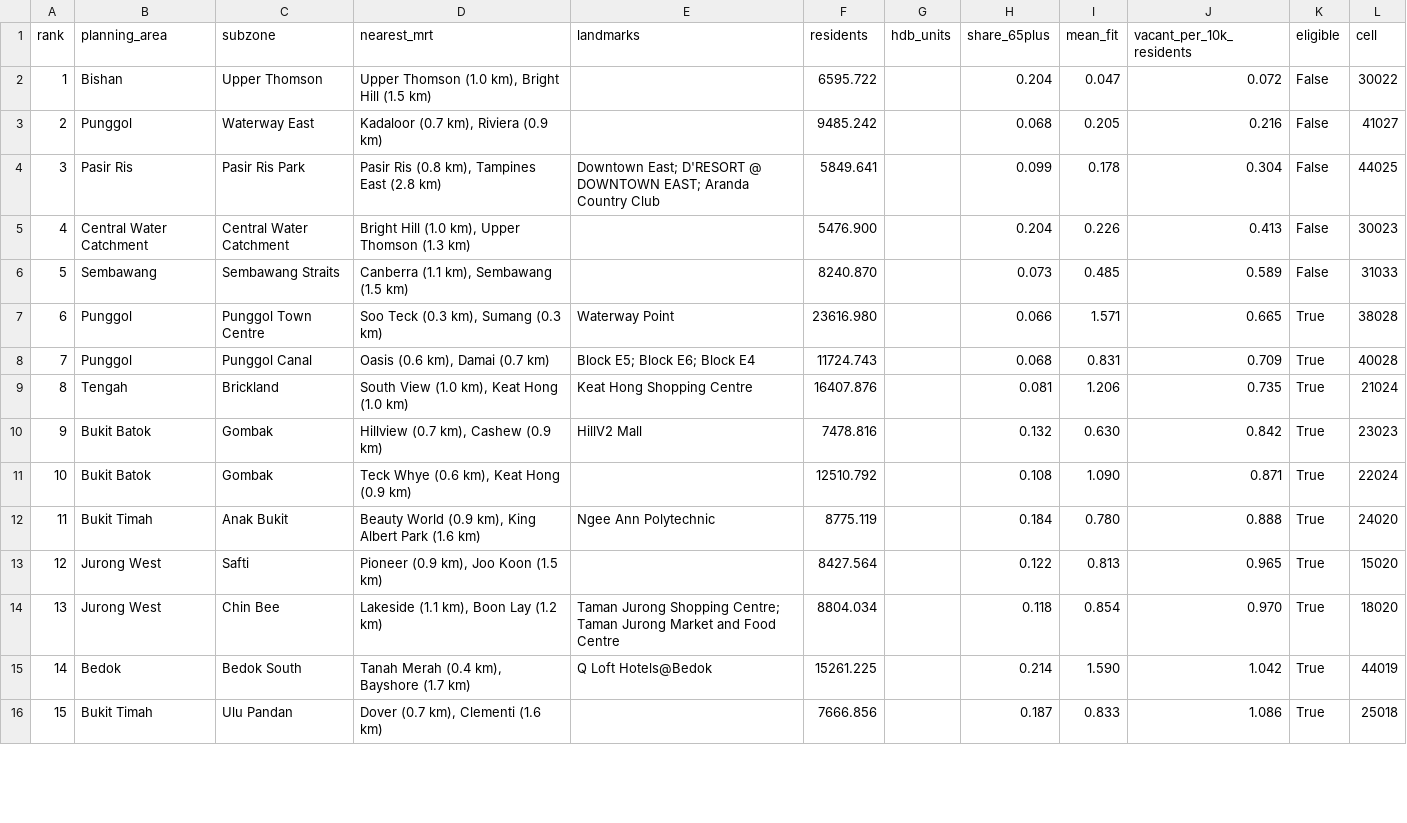
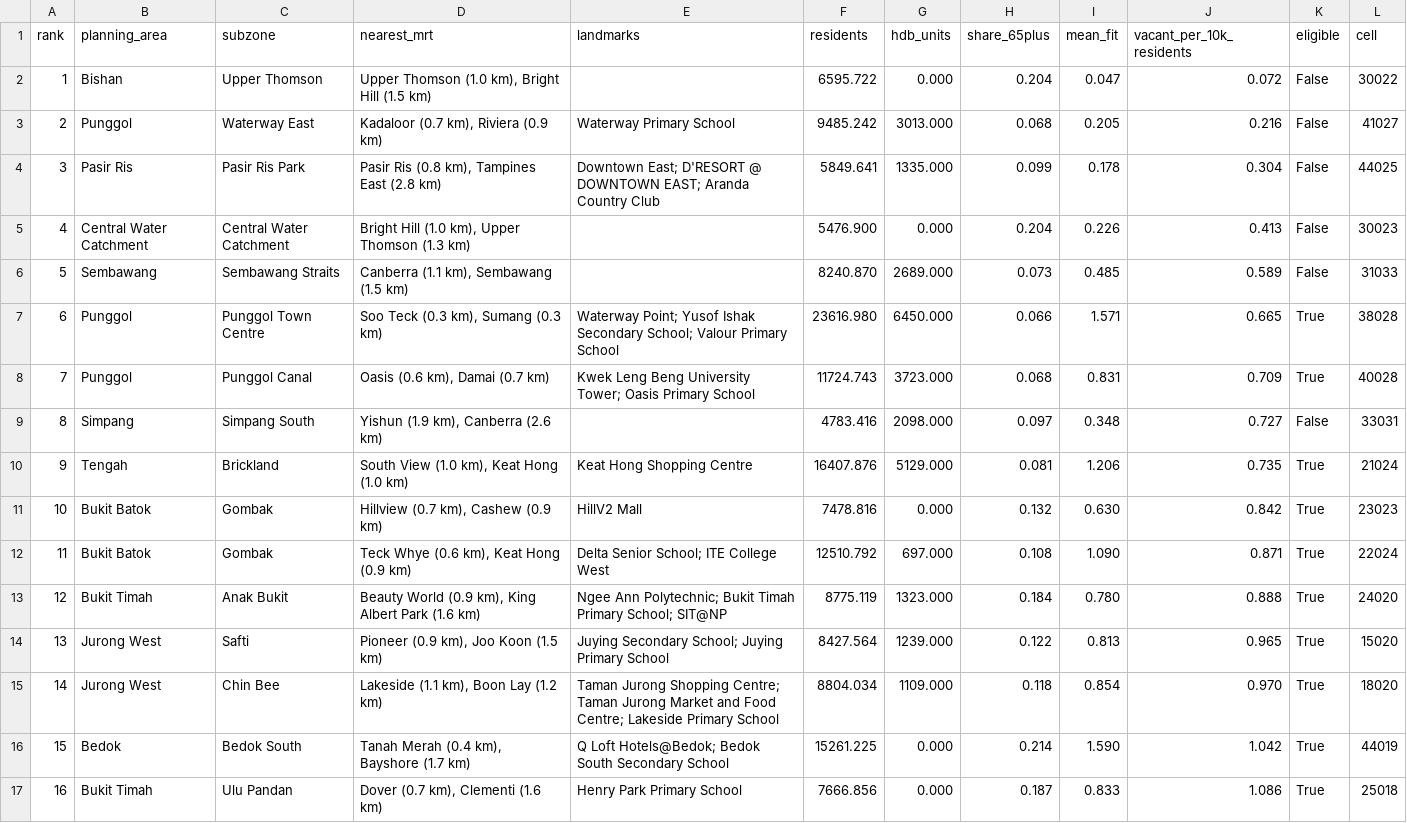
Before and after one commit to BIGBACKDIU/Its_raining_taxis, a CSV file: outputs/tables/taxi_deserts.csv, drawn as a sheet; only a part is shown; the diff covers the shown part only.

```diff
--- a/outputs/tables/taxi_deserts.csv
+++ b/outputs/tables/taxi_deserts.csv
@@ -1,16 +1,17 @@
 rank,planning_area,subzone,nearest_mrt,landmarks,residents,hdb_units,share_65plus,mean_fit,vacant_per_10k_residents,eligible,cell
-1,Bishan,Upper Thomson,"Upper Thomson (1.0 km), Bright Hill (1.5 km)",,6595.722,,0.204,0.047,0.072,False,30022
-2,Punggol,Waterway East,"Kadaloor (0.7 km), Riviera (0.9 km)",,9485.242,,0.068,0.205,0.216,False,41027
-3,Pasir Ris,Pasir Ris Park,"Pasir Ris (0.8 km), Tampines East (2.8 km)",Downtown East; D'RESORT @ DOWNTOWN EAST; Aranda Country Club,5849.641,,0.099,0.178,0.304,False,44025
-4,Central Water Catchment,Central Water Catchment,"Bright Hill (1.0 km), Upper Thomson (1.3 km)",,5476.900,,0.204,0.226,0.413,False,30023
-5,Sembawang,Sembawang Straits,"Canberra (1.1 km), Sembawang (1.5 km)",,8240.870,,0.073,0.485,0.589,False,31033
-6,Punggol,Punggol Town Centre,"Soo Teck (0.3 km), Sumang (0.3 km)",Waterway Point,23616.980,,0.066,1.571,0.665,True,38028
-7,Punggol,Punggol Canal,"Oasis (0.6 km), Damai (0.7 km)",Block E5; Block E6; Block E4,11724.743,,0.068,0.831,0.709,True,40028
-8,Tengah,Brickland,"South View (1.0 km), Keat Hong (1.0 km)",Keat Hong Shopping Centre,16407.876,,0.081,1.206,0.735,True,21024
-9,Bukit Batok,Gombak,"Hillview (0.7 km), Cashew (0.9 km)",HillV2 Mall,7478.816,,0.132,0.630,0.842,True,23023
-10,Bukit Batok,Gombak,"Teck Whye (0.6 km), Keat Hong (0.9 km)",,12510.792,,0.108,1.090,0.871,True,22024
-11,Bukit Timah,Anak Bukit,"Beauty World (0.9 km), King Albert Park (1.6 km)",Ngee Ann Polytechnic,8775.119,,0.184,0.780,0.888,True,24020
-12,Jurong West,Safti,"Pioneer (0.9 km), Joo Koon (1.5 km)",,8427.564,,0.122,0.813,0.965,True,15020
-13,Jurong West,Chin Bee,"Lakeside (1.1 km), Boon Lay (1.2 km)",Taman Jurong Shopping Centre; Taman Jurong Market and Food Centre,8804.034,,0.118,0.854,0.970,True,18020
-14,Bedok,Bedok South,"Tanah Merah (0.4 km), Bayshore (1.7 km)",Q Loft Hotels@Bedok,15261.225,,0.214,1.590,1.042,True,44019
-15,Bukit Timah,Ulu Pandan,"Dover (0.7 km), Clementi (1.6 km)",,7666.856,,0.187,0.833,1.086,True,25018
+1,Bishan,Upper Thomson,"Upper Thomson (1.0 km), Bright Hill (1.5 km)",,6595.722,0.000,0.204,0.047,0.072,False,30022
+2,Punggol,Waterway East,"Kadaloor (0.7 km), Riviera (0.9 km)",Waterway Primary School,9485.242,3013.000,0.068,0.205,0.216,False,41027
+3,Pasir Ris,Pasir Ris Park,"Pasir Ris (0.8 km), Tampines East (2.8 km)",Downtown East; D'RESORT @ DOWNTOWN EAST; Aranda Country Club,5849.641,1335.000,0.099,0.178,0.304,False,44025
+4,Central Water Catchment,Central Water Catchment,"Bright Hill (1.0 km), Upper Thomson (1.3 km)",,5476.900,0.000,0.204,0.226,0.413,False,30023
+5,Sembawang,Sembawang Straits,"Canberra (1.1 km), Sembawang (1.5 km)",,8240.870,2689.000,0.073,0.485,0.589,False,31033
+6,Punggol,Punggol Town Centre,"Soo Teck (0.3 km), Sumang (0.3 km)",Waterway Point; Yusof Ishak Secondary School; Valour Primary School,23616.980,6450.000,0.066,1.571,0.665,True,38028
+7,Punggol,Punggol Canal,"Oasis (0.6 km), Damai (0.7 km)",Kwek Leng Beng University Tower; Oasis Primary School,11724.743,3723.000,0.068,0.831,0.709,True,40028
+8,Simpang,Simpang South,"Yishun (1.9 km), Canberra (2.6 km)",,4783.416,2098.000,0.097,0.348,0.727,False,33031
+9,Tengah,Brickland,"South View (1.0 km), Keat Hong (1.0 km)",Keat Hong Shopping Centre,16407.876,5129.000,0.081,1.206,0.735,True,21024
+10,Bukit Batok,Gombak,"Hillview (0.7 km), Cashew (0.9 km)",HillV2 Mall,7478.816,0.000,0.132,0.630,0.842,True,23023
+11,Bukit Batok,Gombak,"Teck Whye (0.6 km), Keat Hong (0.9 km)",Delta Senior School; ITE College West,12510.792,697.000,0.108,1.090,0.871,True,22024
+12,Bukit Timah,Anak Bukit,"Beauty World (0.9 km), King Albert Park (1.6 km)",Ngee Ann Polytechnic; Bukit Timah Primary School; SIT@NP,8775.119,1323.000,0.184,0.780,0.888,True,24020
+13,Jurong West,Safti,"Pioneer (0.9 km), Joo Koon (1.5 km)",Juying Secondary School; Juying Primary School,8427.564,1239.000,0.122,0.813,0.965,True,15020
+14,Jurong West,Chin Bee,"Lakeside (1.1 km), Boon Lay (1.2 km)",Taman Jurong Shopping Centre; Taman Jurong Market and Food Centre; Lakeside Primary School,8804.034,1109.000,0.118,0.854,0.970,True,18020
+15,Bedok,Bedok South,"Tanah Merah (0.4 km), Bayshore (1.7 km)",Q Loft Hotels@Bedok; Bedok South Secondary School,15261.225,0.000,0.214,1.590,1.042,True,44019
+16,Bukit Timah,Ulu Pandan,"Dover (0.7 km), Clementi (1.6 km)",Henry Park Primary School,7666.856,0.000,0.187,0.833,1.086,True,25018
```
Also changed, not shown: 1 removed row and 24 edited cells elsewhere in this file, outputs/tables/cell_rain_effects.csv, outputs/tables/dry_supply_by_band.csv, 51 other files.
